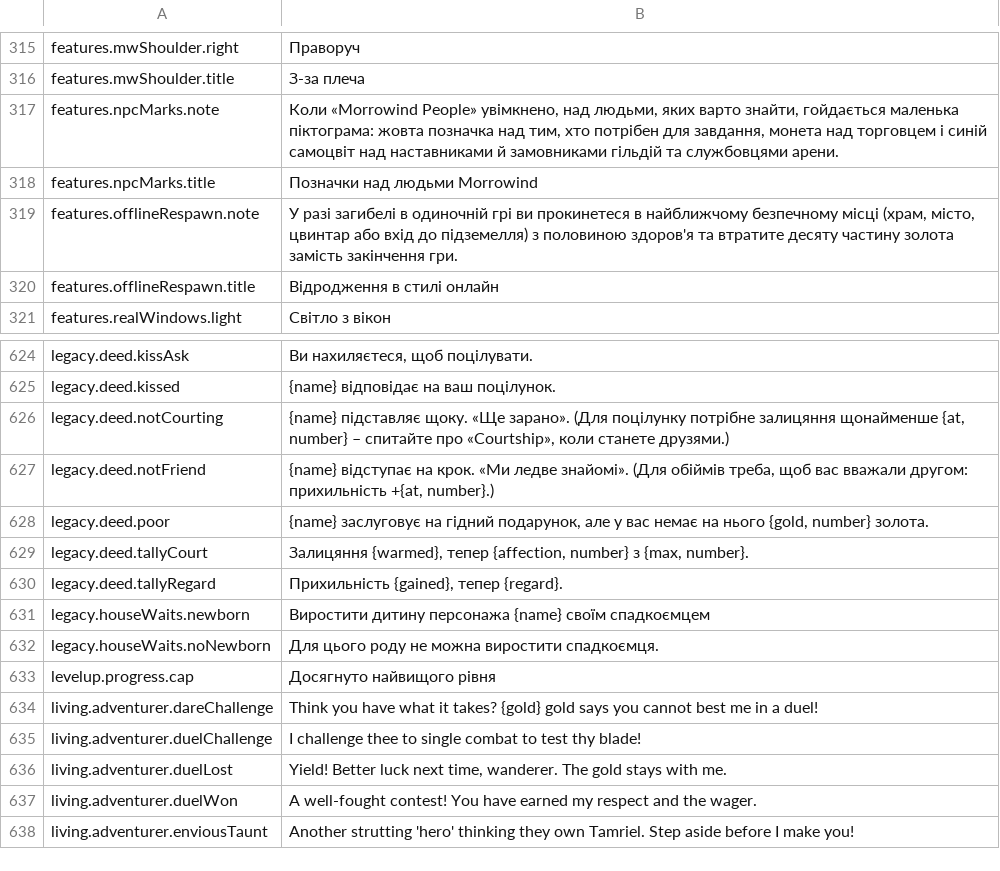
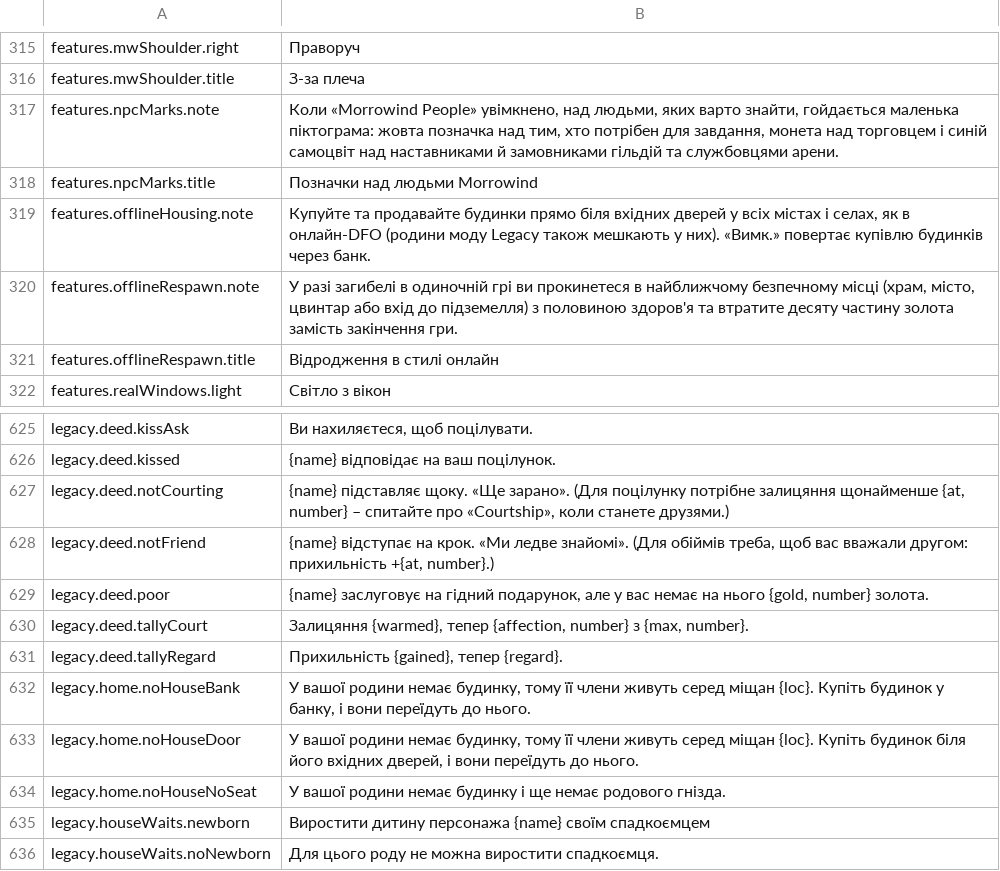
Before and after one commit to Chuz13/daggerfall-forever, a CSV file: locales/uk/Port_Strings.csv, drawn as a sheet; only a part is shown, gaps mark what is left out; the shorter side is filled out with more unchanged rows; the diff names each change by its address in the sheet, - before the commit and + after, or states it on an @@ line.

```diff
--- a/locales/uk/Port_Strings.csv
+++ b/locales/uk/Port_Strings.csv
+row 319: features.offlineHousing.note | Купуйте та продавайте будинки прямо біля вхідних дверей у всіх містах і селах, як в онлайн-DFO (родини моду Legacy також мешкають у них). «Вимк.» повертає купівлю будинків через банк.
+row 632: legacy.home.noHouseBank | У вашої родини немає будинку, тому її члени живуть серед міщан {loc}. Купіть будинок у банку, і вони переїдуть до нього.
+row 633: legacy.home.noHouseDoor | У вашої родини немає будинку, тому її члени живуть серед міщан {loc}. Купіть будинок біля його вхідних дверей, і вони переїдуть до нього.
+row 634: legacy.home.noHouseNoSeat | У вашої родини немає будинку і ще немає родового гнізда.
```
Also changed, not shown: locales/bg/Port_Strings.csv, locales/el/Port_Strings.csv, 54 other files.
